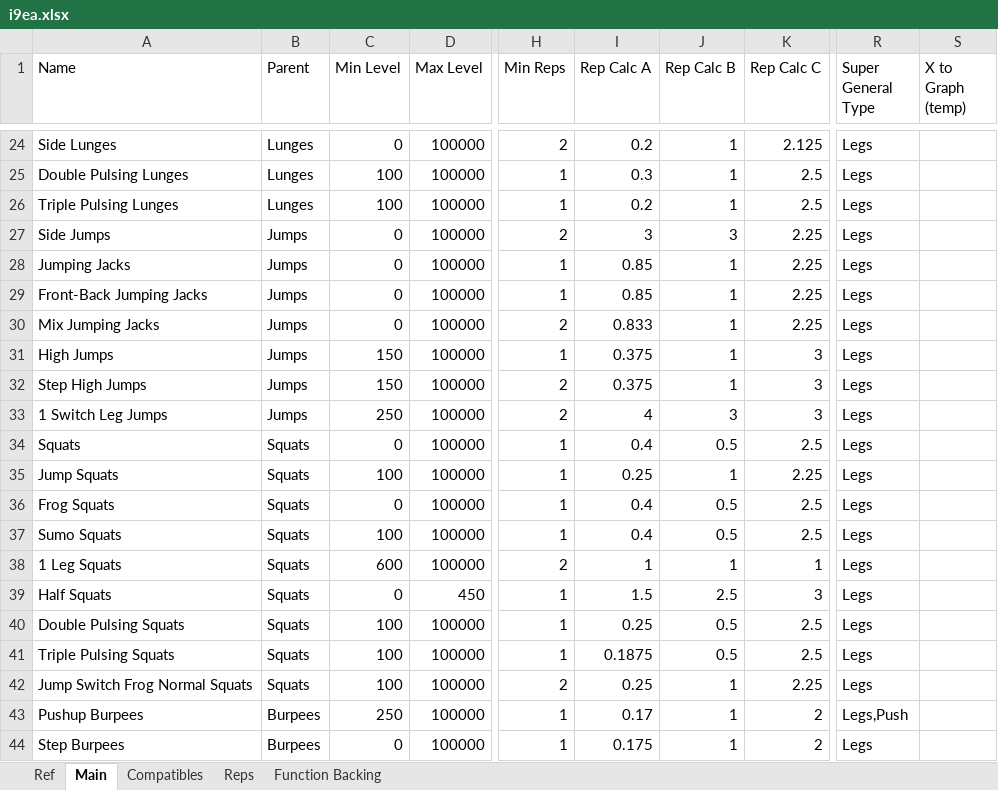
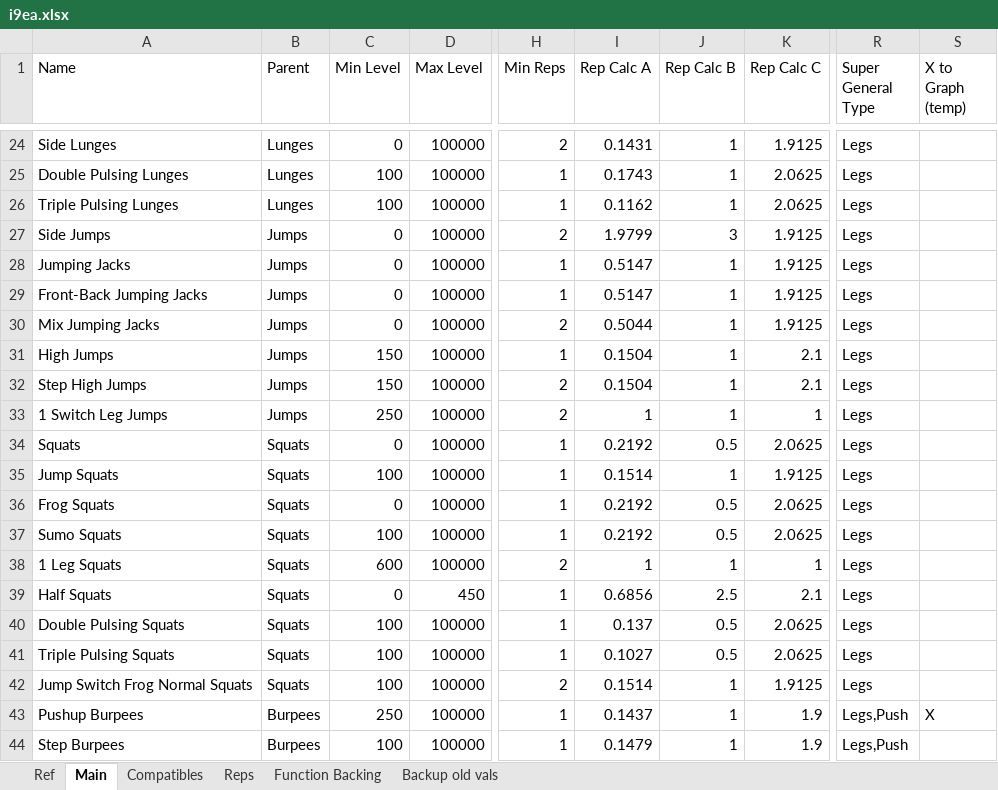
Before and after one commit to kopatsis/i9esa, an Excel workbook: assets/i9ea.xlsx, sheet Main, drawn as a sheet; only a part is shown, gaps mark what is left out; values as stored, in another font and other column widths than the file's, no borders; charts and pictures and conditional formats not drawn; the diff covers the shown part only; the diff names each change by its address in the sheet, - before the commit and + after, or states it on an @@ line.

```diff
--- a/assets/i9ea.xlsx (sheet Main)
+++ b/assets/i9ea.xlsx (sheet Main)
+sheet tab: Backup old vals
-I24 (Rep Calc A): 0.2
+I24 (Rep Calc A): 0.1431
-K24 (Rep Calc C): 2.125
+K24 (Rep Calc C): 1.9125
-I25 (Rep Calc A): 0.3
+I25 (Rep Calc A): 0.1743
-K25:K26 (Rep Calc C): 2.5
+K25:K26 (Rep Calc C): 2.0625
-I26 (Rep Calc A): 0.2
+I26 (Rep Calc A): 0.1162
-I27 (Rep Calc A): 3
+I27 (Rep Calc A): 1.9799
-K27:K30 (Rep Calc C): 2.25
+K27:K30 (Rep Calc C): 1.9125
-I28:I29 (Rep Calc A): 0.85
+I28:I29 (Rep Calc A): 0.5147
-I30 (Rep Calc A): 0.833
+I30 (Rep Calc A): 0.5044
-I31:I32 (Rep Calc A): 0.375
+I31:I32 (Rep Calc A): 0.1504
-K31:K32 (Rep Calc C): 3
+K31:K32 (Rep Calc C): 2.1
-I33 (Rep Calc A): 4
+I33 (Rep Calc A): 1
-J33 (Rep Calc B): 3
+J33 (Rep Calc B): 1
-K33 (Rep Calc C): 3
+K33 (Rep Calc C): 1
-I34 (Rep Calc A): 0.4
+I34 (Rep Calc A): 0.2192
-K34 (Rep Calc C): 2.5
+K34 (Rep Calc C): 2.0625
-I35 (Rep Calc A): 0.25
+I35 (Rep Calc A): 0.1514
-K35 (Rep Calc C): 2.25
+K35 (Rep Calc C): 1.9125
-I36:I37 (Rep Calc A): 0.4
+I36:I37 (Rep Calc A): 0.2192
-K36:K37 (Rep Calc C): 2.5
+K36:K37 (Rep Calc C): 2.0625
-I39 (Rep Calc A): 1.5
+I39 (Rep Calc A): 0.6856
-K39 (Rep Calc C): 3
+K39 (Rep Calc C): 2.1
-I40 (Rep Calc A): 0.25
+I40 (Rep Calc A): 0.137
-K40:K41 (Rep Calc C): 2.5
+K40:K41 (Rep Calc C): 2.0625
-I41 (Rep Calc A): 0.1875
+I41 (Rep Calc A): 0.1027
-I42 (Rep Calc A): 0.25
+I42 (Rep Calc A): 0.1514
-K42 (Rep Calc C): 2.25
+K42 (Rep Calc C): 1.9125
-I43 (Rep Calc A): 0.17
+I43 (Rep Calc A): 0.1437
-K43:K44 (Rep Calc C): 2
+K43:K44 (Rep Calc C): 1.9
-S43 (X to Graph (temp)): (empty)
+S43 (X to Graph (temp)): X
-C44 (Min Level): 0
+C44 (Min Level): 100
-I44 (Rep Calc A): 0.175
+I44 (Rep Calc A): 0.1479
-R44 (Super General Type): Legs
+R44 (Super General Type): Legs,Push
```
Also changed, not shown: 2 added rows and 179 edited cells elsewhere in this sheet, sheet Function Backing, sheet Ref, sheet Reps, sheet Compatibles, charts or pictures.
